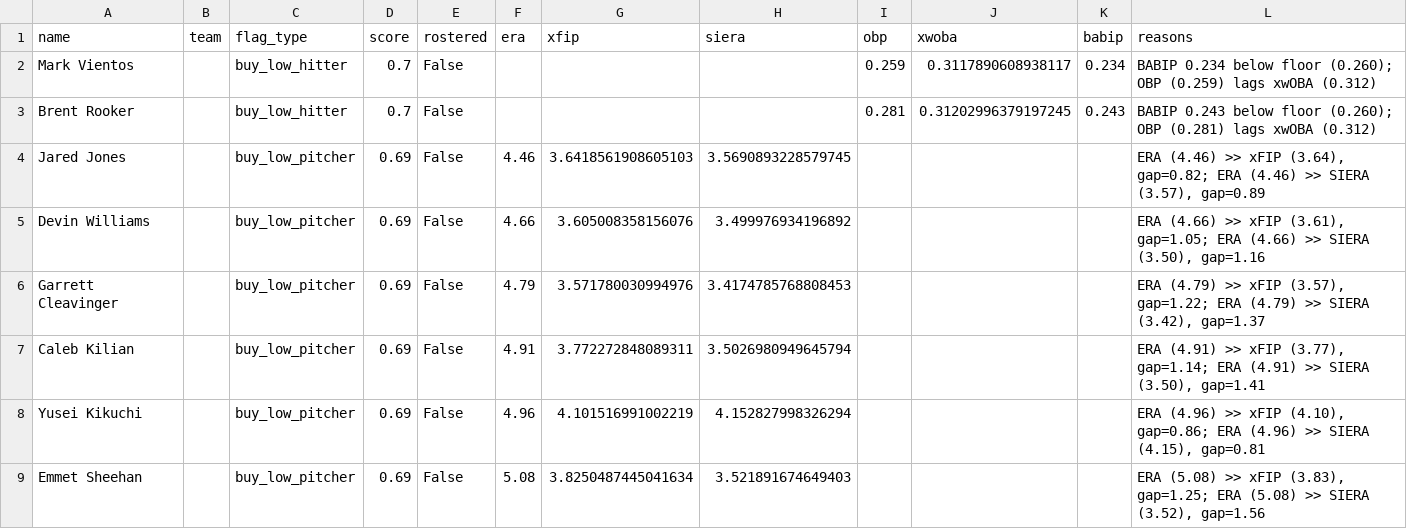
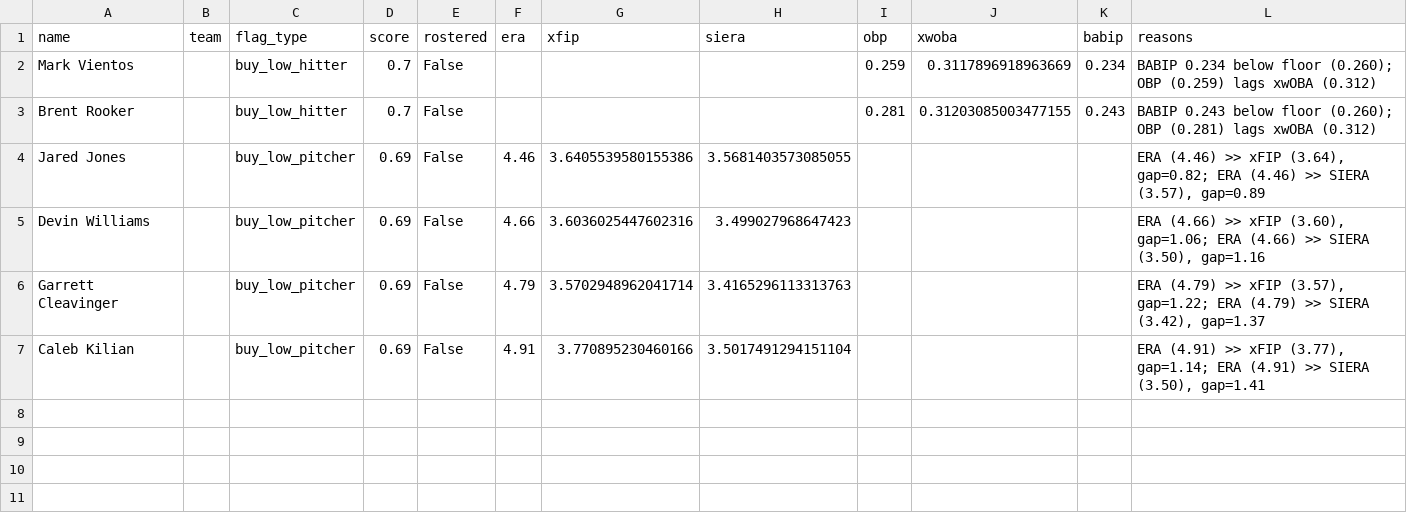
Before and after one commit to nickguarriello/pitch-slap, a CSV file: docs/data/waivers.csv, drawn as a sheet.

```diff
--- a/docs/data/waivers.csv
+++ b/docs/data/waivers.csv
@@ -1,9 +1,7 @@
 name,team,flag_type,score,rostered,era,xfip,siera,obp,xwoba,babip,reasons
-Mark Vientos,,buy_low_hitter,0.7,False,,,,0.259,0.3117890608938117,0.234,BABIP 0.234 below floor (0.260); OBP (0.259) lags xwOBA (0.312)
-Brent Rooker,,buy_low_hitter,0.7,False,,,,0.281,0.31202996379197245,0.243,BABIP 0.243 below floor (0.260); OBP (0.281) lags xwOBA (0.312)
-Jared Jones,,buy_low_pitcher,0.69,False,4.46,3.6418561908605103,3.5690893228579745,,,,"ERA (4.46) >> xFIP (3.64), gap=0.82; ERA (4.46) >> SIERA (3.57), gap=0.89"
-Devin Williams,,buy_low_pitcher,0.69,False,4.66,3.605008358156076,3.499976934196892,,,,"ERA (4.66) >> xFIP (3.61), gap=1.05; ERA (4.66) >> SIERA (3.50), gap=1.16"
-Garrett Cleavinger,,buy_low_pitcher,0.69,False,4.79,3.571780030994976,3.4174785768808453,,,,"ERA (4.79) >> xFIP (3.57), gap=1.22; ERA (4.79) >> SIERA (3.42), gap=1.37"
-Caleb Kilian,,buy_low_pitcher,0.69,False,4.91,3.772272848089311,3.5026980949645794,,,,"ERA (4.91) >> xFIP (3.77), gap=1.14; ERA (4.91) >> SIERA (3.50), gap=1.41"
-Yusei Kikuchi,,buy_low_pitcher,0.69,False,4.96,4.101516991002219,4.152827998326294,,,,"ERA (4.96) >> xFIP (4.10), gap=0.86; ERA (4.96) >> SIERA (4.15), gap=0.81"
-Emmet Sheehan,,buy_low_pitcher,0.69,False,5.08,3.8250487445041634,3.521891674649403,,,,"ERA (5.08) >> xFIP (3.83), gap=1.25; ERA (5.08) >> SIERA (3.52), gap=1.56"
+Mark Vientos,,buy_low_hitter,0.7,False,,,,0.259,0.3117896918963669,0.234,BABIP 0.234 below floor (0.260); OBP (0.259) lags xwOBA (0.312)
+Brent Rooker,,buy_low_hitter,0.7,False,,,,0.281,0.31203085003477155,0.243,BABIP 0.243 below floor (0.260); OBP (0.281) lags xwOBA (0.312)
+Jared Jones,,buy_low_pitcher,0.69,False,4.46,3.6405539580155386,3.5681403573085055,,,,"ERA (4.46) >> xFIP (3.64), gap=0.82; ERA (4.46) >> SIERA (3.57), gap=0.89"
+Devin Williams,,buy_low_pitcher,0.69,False,4.66,3.6036025447602316,3.499027968647423,,,,"ERA (4.66) >> xFIP (3.60), gap=1.06; ERA (4.66) >> SIERA (3.50), gap=1.16"
+Garrett Cleavinger,,buy_low_pitcher,0.69,False,4.79,3.5702948962041714,3.4165296113313763,,,,"ERA (4.79) >> xFIP (3.57), gap=1.22; ERA (4.79) >> SIERA (3.42), gap=1.37"
+Caleb Kilian,,buy_low_pitcher,0.69,False,4.91,3.770895230460166,3.5017491294151104,,,,"ERA (4.91) >> xFIP (3.77), gap=1.14; ERA (4.91) >> SIERA (3.50), gap=1.41"
```
Also changed, not shown: docs/data/matchup.csv, docs/data/roster.csv, 10 other files.
